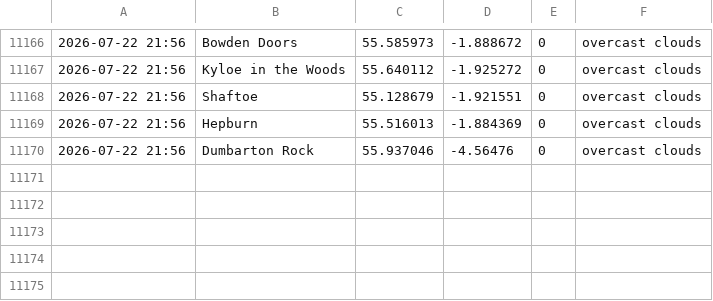
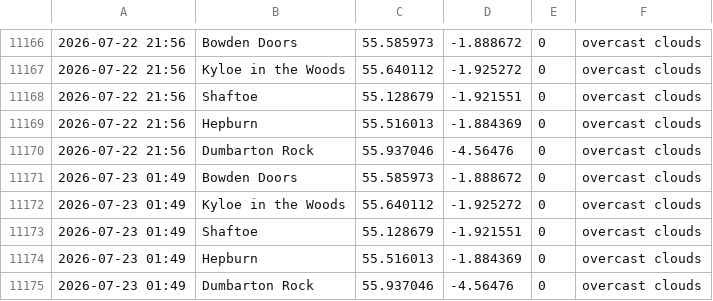
Before and after one commit to megan-leek/weather-dashboard, a CSV file: data/rain_log.csv, drawn as a sheet; only a part is shown, gaps mark what is left out.

Commit message:
Update rain log [auto]

```diff
--- a/data/rain_log.csv
+++ b/data/rain_log.csv
@@ -11170 +11170,6 @@
 2026-07-22 21:56,Dumbarton Rock,55.937046,-4.56476,0,overcast clouds
+2026-07-23 01:49,Bowden Doors,55.585973,-1.888672,0,overcast clouds
+2026-07-23 01:49,Kyloe in the Woods,55.640112,-1.925272,0,overcast clouds
+2026-07-23 01:49,Shaftoe,55.128679,-1.921551,0,overcast clouds
+2026-07-23 01:49,Hepburn,55.516013,-1.884369,0,overcast clouds
+2026-07-23 01:49,Dumbarton Rock,55.937046,-4.56476,0,overcast clouds
```
